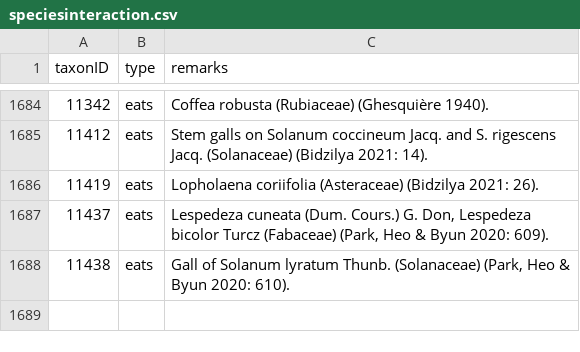
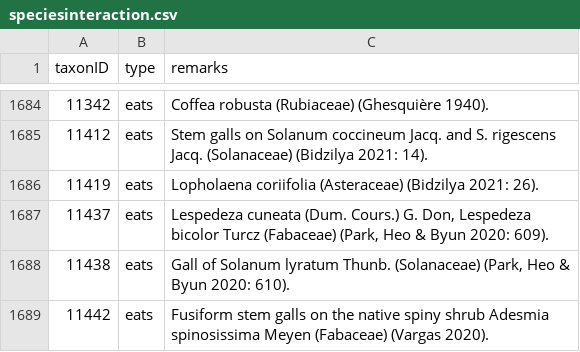
Before and after one commit to dhobern/Gelechiidae, a CSV file: coldp/data/speciesinteraction.csv, drawn as a sheet; only a part is shown, gaps mark what is left out.

```diff
--- a/coldp/data/speciesinteraction.csv
+++ b/coldp/data/speciesinteraction.csv
@@ -1688 +1688,2 @@ taxonID,type,remarks
 11438,eats,"Gall of Solanum lyratum Thunb. (Solanaceae) (Park, Heo & Byun 2020: 610)."
+11442,eats,"Fusiform stem galls on the native spiny shrub Adesmia spinosissima Meyen (Fabaceae) (Vargas 2020)."
```
Also changed, not shown: coldp/data/distribution.csv, coldp/data/reference.csv, 4 other files.
